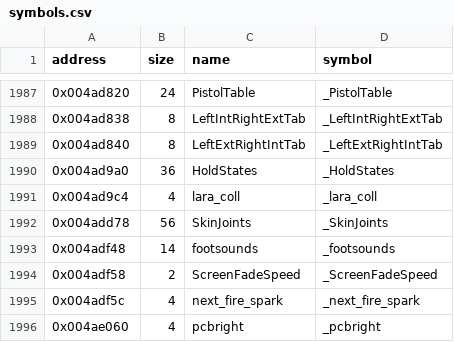
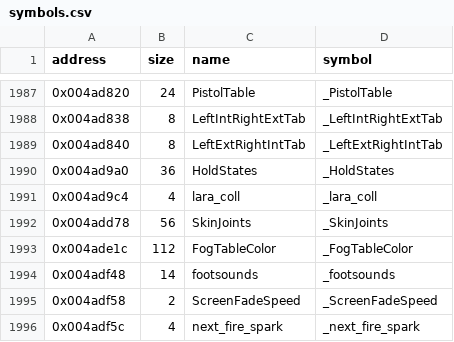
Before and after one commit to LostArtefacts/tr04, a CSV file: config/symbols.csv, drawn as a sheet; only a part is shown, gaps mark what is left out; the shorter side is filled out with more unchanged rows; the diff names each change by its address in the sheet, - before the commit and + after, or states it on an @@ line.

```diff
--- a/config/symbols.csv
+++ b/config/symbols.csv
+row 1993: 0x004ade1c | 112 | FogTableColor | _FogTableColor
```
Also changed, not shown: 6 other files.
